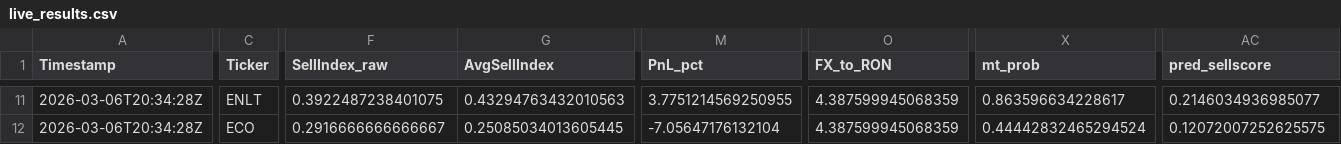
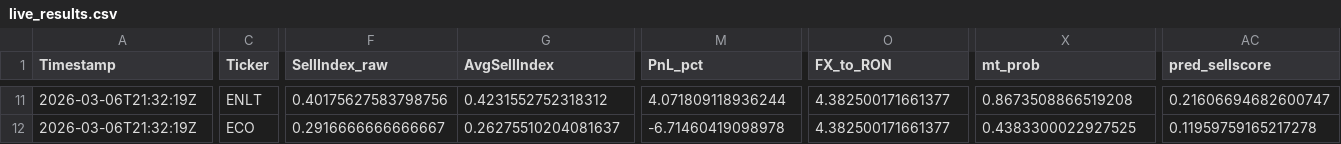
Before and after one commit to andrei1234D/GPT5_SELL, a CSV file: bot/live_results.csv, drawn as a sheet; only a part is shown, gaps mark what is left out; the diff covers the shown part only; the diff names each change by its address in the sheet, - before the commit and + after, or states it on an @@ line.

Commit message:
Auto-update tracker + MT data [2026-03-06 21:32:43 UTC]

```diff
--- a/bot/live_results.csv
+++ b/bot/live_results.csv
-A11:A12 (Timestamp): 2026-03-06T20:34:28Z
+A11:A12 (Timestamp): 2026-03-06T21:32:19Z
-F11 (SellIndex_raw): 0.3922487238401075
+F11 (SellIndex_raw): 0.40175627583798756
-G11 (AvgSellIndex): 0.43294763432010563
+G11 (AvgSellIndex): 0.4231552752318312
-M11 (PnL_pct): 3.7751214569250955
+M11 (PnL_pct): 4.071809118936244
-O11:O12 (FX_to_RON): 4.387599945068359
+O11:O12 (FX_to_RON): 4.382500171661377
-X11 (mt_prob): 0.863596634228617
+X11 (mt_prob): 0.8673508866519208
-AC11 (pred_sellscore): 0.2146034936985077
+AC11 (pred_sellscore): 0.21606694682600747
-G12 (AvgSellIndex): 0.25085034013605445
+G12 (AvgSellIndex): 0.26275510204081637
-M12 (PnL_pct): -7.05647176132104
+M12 (PnL_pct): -6.71460419098978
-X12 (mt_prob): 0.44442832465294524
+X12 (mt_prob): 0.4383300022927525
-AC12 (pred_sellscore): 0.12072007252625575
+AC12 (pred_sellscore): 0.11959759165217278
```
Also changed, not shown: 93 edited cells elsewhere in this file, bot/LLM_data/input_llm/llm_predictions.csv, 1 other file.
